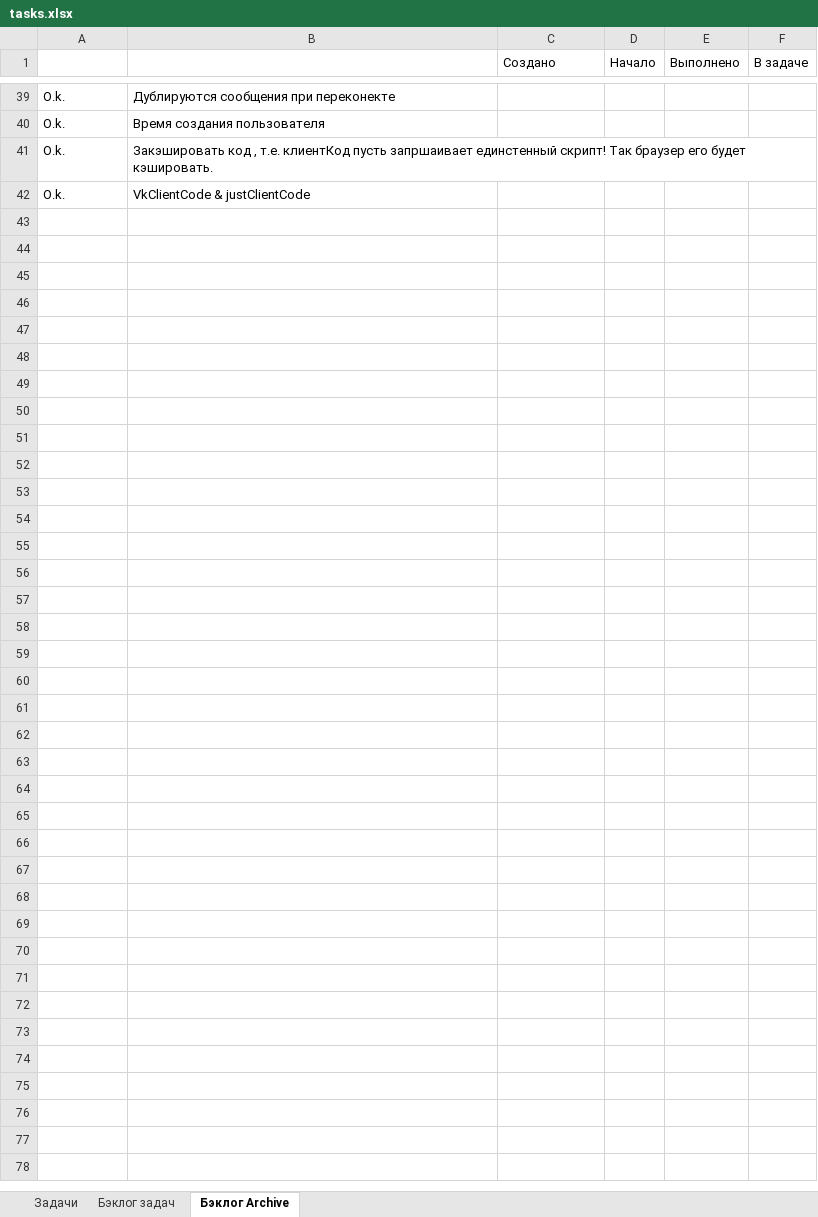
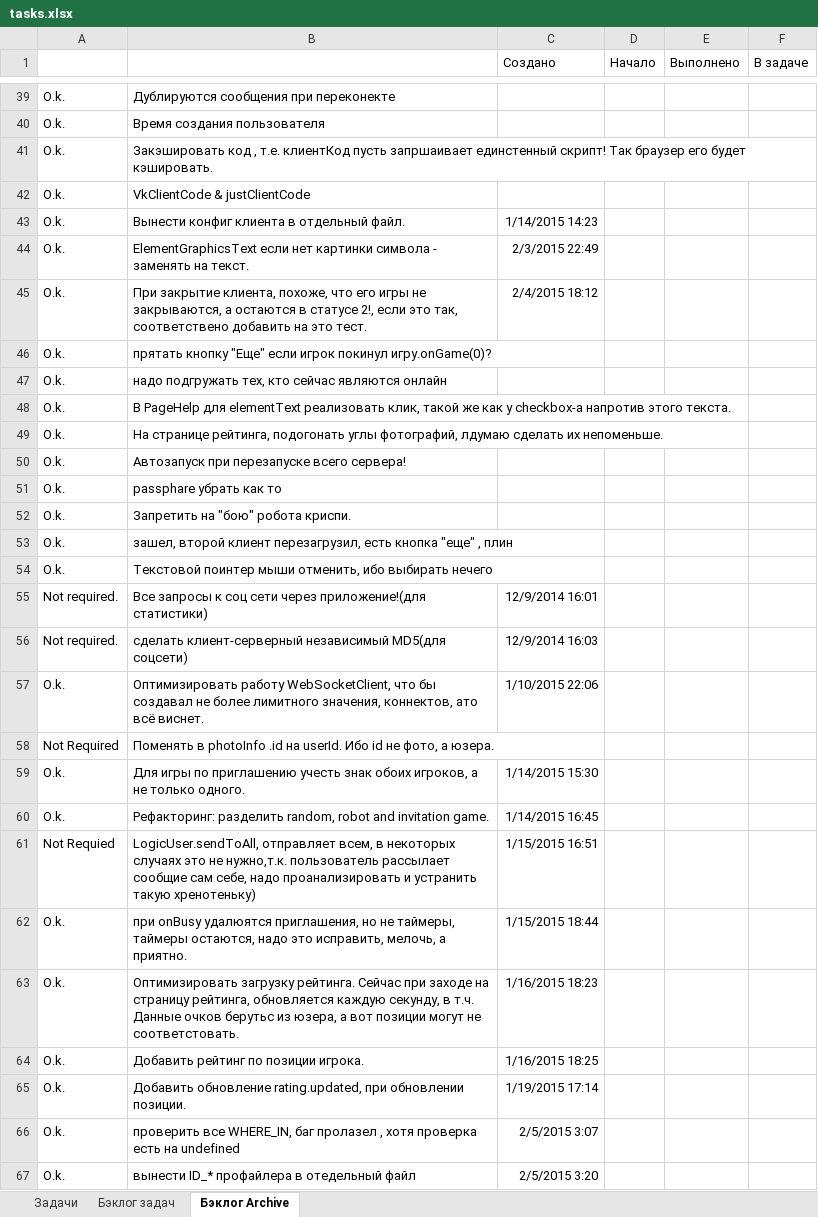
Before and after one commit to JustGamez/projectXO, an Excel workbook: docs/tasks.xlsx, sheet Бэклог Archive, drawn as a sheet; only a part is shown, gaps mark what is left out; values as stored, in another font and other column widths than the file's, no borders; the diff names each change by its address in the sheet, - before the commit and + after, or states it on an @@ line.

```diff
--- a/docs/tasks.xlsx (sheet Бэклог Archive)
+++ b/docs/tasks.xlsx (sheet Бэклог Archive)
+row 43: O.k. | Вынести конфиг клиента в отдельный файл. | 1/14/2015 14:23
+row 44: O.k. | ElementGraphicsText если нет картинки символа - заменять на текст. | 2/3/2015 22:49
+row 45: O.k. | При закрытие клиента, похоже, что его игры не закрываются, а остаются в статусе 2!, если это так, соответствено добавить на это тест. | 2/4/2015 18:12
+row 46: O.k. | прятать кнопку "Еще" если игрок покинул игру.onGame(0)?
+row 47: O.k. | надо подгружать тех, кто сейчас являются онлайн
+row 48: O.k. | В PageHelp для elementText реализовать клик, такой же как у checkbox-а напротив этого текста.
+row 49: O.k. | На странице рейтинга, подогонать углы фотографий, лдумаю сделать их непоменьше.
+row 50: O.k. | Автозапуск при перезапуске всего сервера!
+row 51: O.k. | passphare убрать как то
+row 52: O.k. | Запретить на "бою" робота криспи.
+row 53: O.k. | зашел, второй клиент перезагрузил, есть кнопка "еще" , плин
+row 54: O.k. | Текстовой поинтер мыши отменить, ибо выбирать нечего
+row 55: Not required. | Все запросы к соц сети через приложение!(для статистики) | 12/9/2014 16:01
+row 56: Not required. | сделать клиент-серверный независимый MD5(для соцсети) | 12/9/2014 16:03
+row 57: O.k. | Оптимизировать работу WebSocketClient, что бы создавал не более лимитного значения, коннектов, ато всё виснет. | 1/10/2015 22:06
+row 58: Not Required | Поменять в photoInfo .id на userId. Ибо id не фото, а юзера.
+row 59: O.k. | Для игры по приглашению учесть знак обоих игроков, а не только одного. | 1/14/2015 15:30
+row 60: O.k. | Рефакторинг: разделить random, robot and invitation game. | 1/14/2015 16:45
+row 61: Not Requied | LogicUser.sendToAll, отправляет всем, в некоторых случаях это не нужно,т.к. пользователь рассылает сообщие сам себе, надо проанализировать и устранить такую хренотеньку) | 1/15/2015 16:51
+row 62: O.k. | при onBusy удалюятся приглашения, но не таймеры, таймеры остаются, надо это исправить, мелочь, а приятно. | 1/15/2015 18:44
+row 63: O.k. | Оптимизировать загрузку рейтинга. Сейчас при заходе на страницу рейтинга, обновляется каждую секунду, в т.ч. Данные очков берутьс из юзера, а вот позиции могут не соответстовать. | 1/16/2015 18:23
+row 64: O.k. | Добавить рейтинг по позиции игрока. | 1/16/2015 18:25
+row 65: O.k. | Добавить обновление rating.updated, при обновлении позиции. | 1/19/2015 17:14
+row 66: O.k. | проверить все WHERE_IN, баг пролазел , хотя проверка есть на undefined | 2/5/2015 3:07
+row 67: O.k. | вынести ID_* профайлера в отедельный файл | 2/5/2015 3:20
```
Also changed, not shown: sheet Бэклог задач, sheet Задачи, 18 other files.
